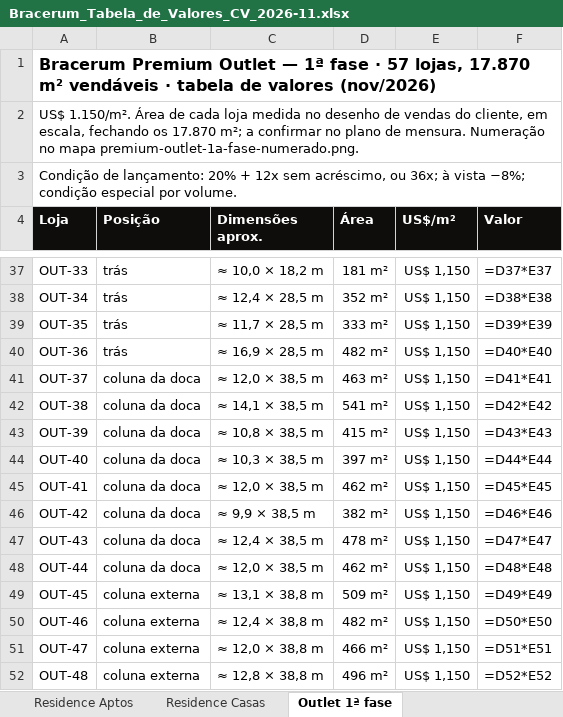
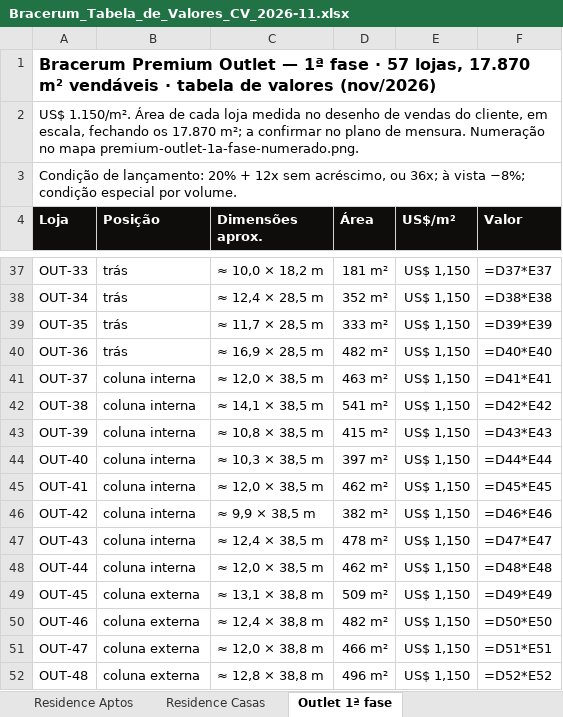
Before and after one commit to mate337/BracerumPark, an Excel workbook: docs/cv/Bracerum_Tabela_de_Valores_CV_2026-11.xlsx, sheet Outlet 1ª fase, drawn as a sheet; only a part is shown, gaps mark what is left out; values as stored, in another font and other column widths than the file's, no borders; formulas without a stored value are shown as written; the diff names each change by its address in the sheet, - before the commit and + after, or states it on an @@ line.

```diff
--- a/docs/cv/Bracerum_Tabela_de_Valores_CV_2026-11.xlsx (sheet Outlet 1ª fase)
+++ b/docs/cv/Bracerum_Tabela_de_Valores_CV_2026-11.xlsx (sheet Outlet 1ª fase)
-B41:B48 (Posição): coluna da doca
+B41:B48 (Posição): coluna interna
```
Also changed, not shown: 7 other files.
